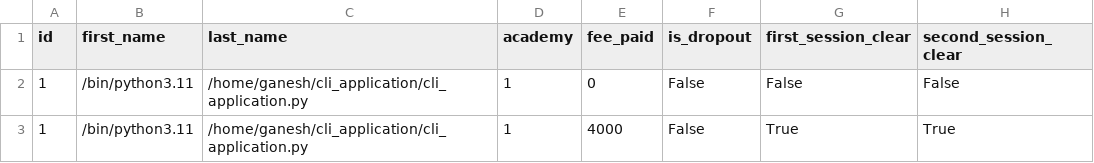
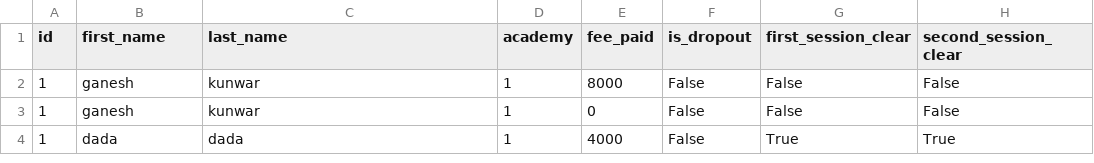
Before and after one commit to gkunwar059/Task_4, a CSV file: student.csv, drawn as a sheet.

```diff
--- a/student.csv
+++ b/student.csv
@@ -1,3 +1,4 @@
 id,first_name,last_name,academy,fee_paid,is_dropout,first_session_clear,second_session_clear
-1,/bin/python3.11,/home/ganesh/cli_application/cli_application.py,1,0,False,False,False
-1,/bin/python3.11,/home/ganesh/cli_application/cli_application.py,1,4000,False,True,True
+1,ganesh,kunwar,1,8000,False,False,False
+1,ganesh,kunwar,1,0,False,False,False
+1,dada,dada,1,4000,False,True,True
```
Also changed, not shown: 4 other files.
